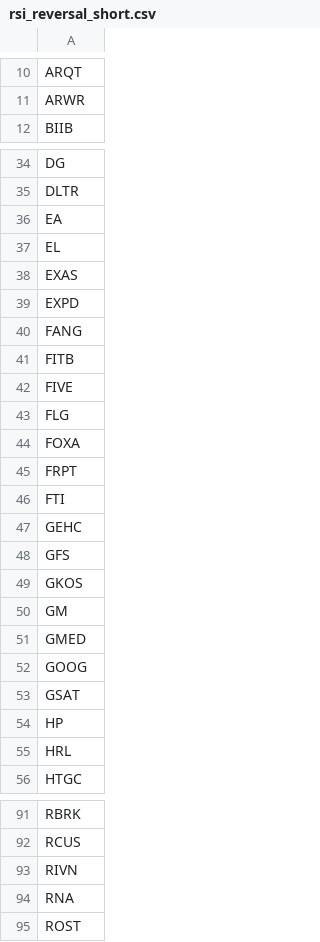
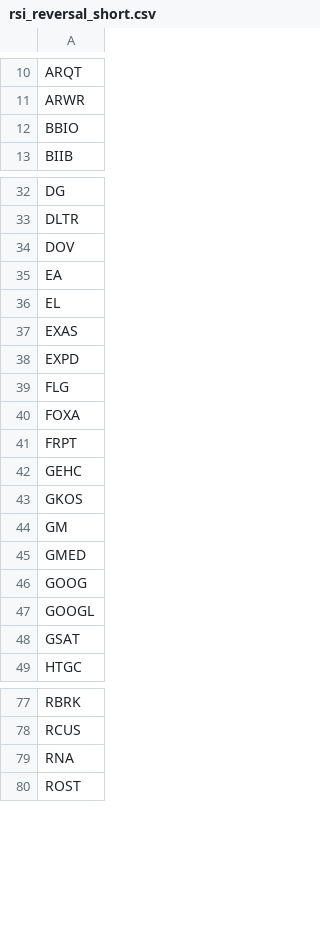
Before and after one commit to mpincus/Swing_Systems, a CSV file: data/watchlists/rsi_reversal_short.csv, drawn as a sheet; only a part is shown, gaps mark what is left out; removed rows and columns are numbered as before the commit, all else as after; the diff covers the shown part only; the diff names each change by its address in the sheet, - before the commit and + after, or states it on an @@ line.

```diff
--- a/data/watchlists/rsi_reversal_short.csv
+++ b/data/watchlists/rsi_reversal_short.csv
+row 12: BBIO
+row 34: DOV
-row 40: FANG
-row 41: FITB
-row 42: FIVE
-row 46: FTI
-row 48: GFS
+row 47: GOOGL
-row 54: HP
-row 55: HRL
-row 93: RIVN
```
Also changed, not shown: 1 added row and 12 removed rows elsewhere in this file, data/watchlists/rsi_continuation_long.csv, docs/combined_signals.csv, 6 other files.
